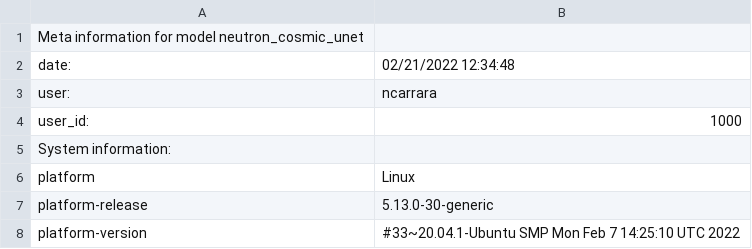
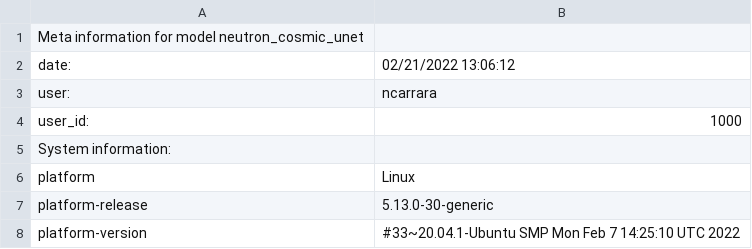
Before and after one commit to Neutron-Calibration-in-DUNE/ProtoDUNECosmicUNet, a CSV file: examples/models/neutron_cosmic_unet_init_meta.csv, drawn as a sheet; only a part is shown.

```diff
--- a/examples/models/neutron_cosmic_unet_init_meta.csv
+++ b/examples/models/neutron_cosmic_unet_init_meta.csv
@@ -1,3 +1,3 @@
 Meta information for model neutron_cosmic_unet
-date:	02/21/2022 12:34:48
+date:	02/21/2022 13:06:12
 user:	ncarrara
```
Also changed, not shown: examples/models/neutron_cosmic_unet_trained_meta.csv, 2 other files.
